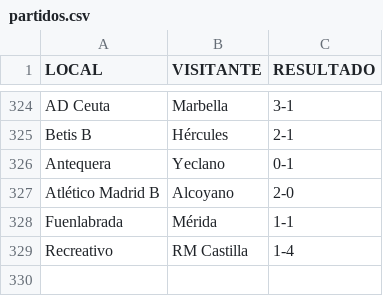
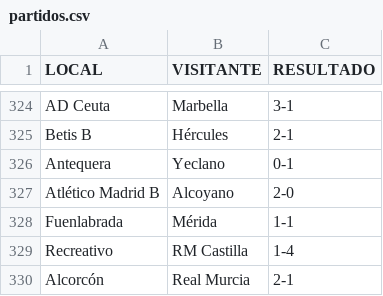
Before and after one commit to ManuelFranco/probabilidadesRMU, a CSV file: server/partidos.csv, drawn as a sheet; only a part is shown, gaps mark what is left out; the diff names each change by its address in the sheet, - before the commit and + after, or states it on an @@ line.

```diff
--- a/server/partidos.csv
+++ b/server/partidos.csv
+row 330: Alcorcón | Real Murcia | 2-1
```
Also changed, not shown: server/partidos_restantes.csv.
